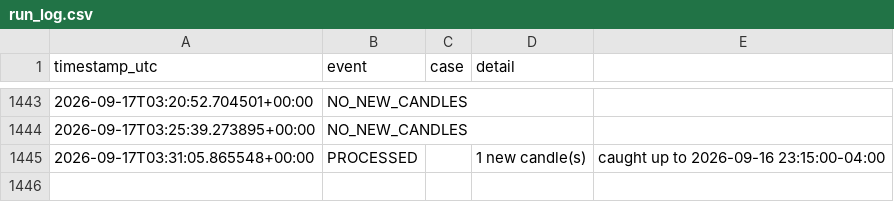
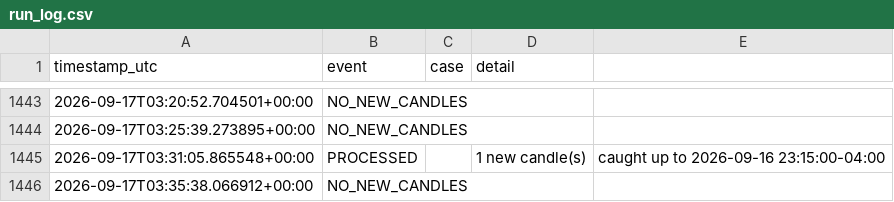
Before and after one commit to brijamohanjha-blip/ssmt-trader-bot, a CSV file: run_log.csv, drawn as a sheet; only a part is shown, gaps mark what is left out; the diff names each change by its address in the sheet, - before the commit and + after, or states it on an @@ line.

```diff
--- a/run_log.csv
+++ b/run_log.csv
+row 1446: 2026-09-17T03:35:38.066912+00:00 | NO_NEW_CANDLES
```
